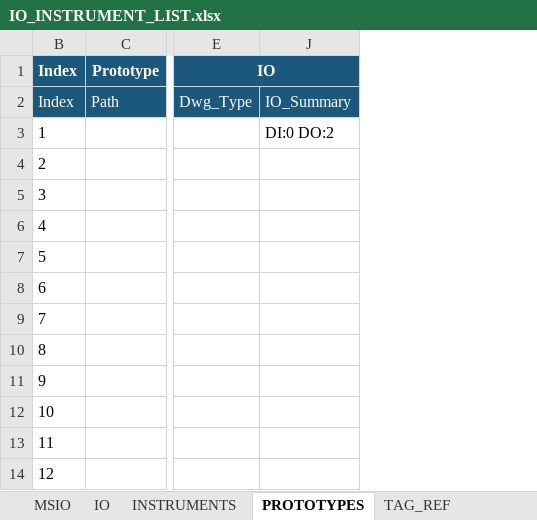
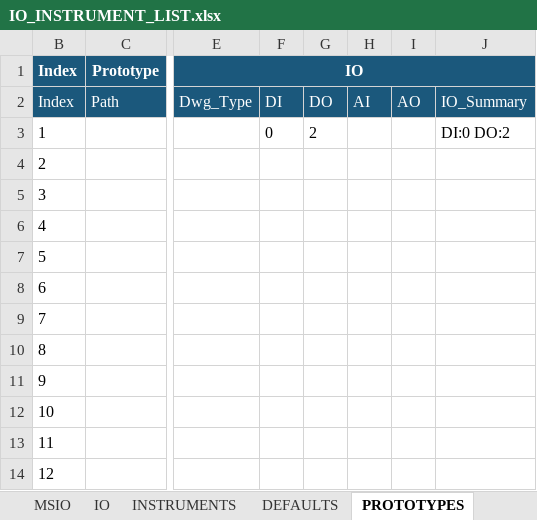
Before and after one commit to davh565/autoProto, an Excel workbook: IO_INSTRUMENT_LIST.xlsx, sheet PROTOTYPES, drawn as a sheet; only a part is shown, gaps mark what is left out; values as stored, in another font and other column widths than the file's, no borders; charts and pictures and table styles not drawn; the diff names each change by its address in the sheet, - before the commit and + after, or states it on an @@ line.

Commit message:
basic dbf generation from sheet

```diff
--- a/IO_INSTRUMENT_LIST.xlsx (sheet PROTOTYPES)
+++ b/IO_INSTRUMENT_LIST.xlsx (sheet PROTOTYPES)
@@ column F unhidden, rows 2-3: DI | 0 @@
@@ column G unhidden, rows 2-3: DO | 2 @@
@@ column H unhidden, row 2: AI @@
@@ column I unhidden, row 2: AO @@
```
Also changed, not shown: sheet DEFAULTS, other sheet tabs, 4 other files.
